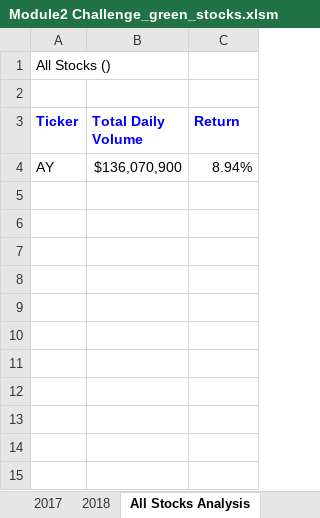
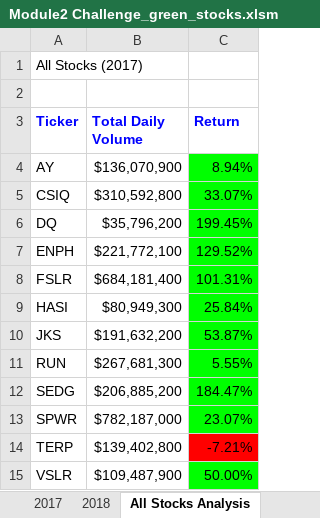
Before and after one commit to Gloriasc419/Module2Challenge, an Excel workbook: Module2 Challenge_green_stocks.xlsm, sheet All Stocks Analysis, drawn as a sheet; values as stored, in another font and other column widths than the file's, no borders; charts and pictures not drawn; the diff names each change by its address in the sheet, - before the commit and + after, or states it on an @@ line.

Commit message:
Add files via upload
Move tickerIndex inside the for loop

```diff
--- a/Module2 Challenge_green_stocks.xlsm (sheet All Stocks Analysis)
+++ b/Module2 Challenge_green_stocks.xlsm (sheet All Stocks Analysis)
-A1 (Ticker): All Stocks ()
+A1 (Ticker): All Stocks (2017)
-C4 fill: none
+C4 fill: #00FF00
+row 5: CSIQ | $310,592,800 | 33.07%
+row 6: DQ | $35,796,200 | 199.45%
+row 7: ENPH | $221,772,100 | 129.52%
+row 8: FSLR | $684,181,400 | 101.31%
+row 9: HASI | $80,949,300 | 25.84%
+row 10: JKS | $191,632,200 | 53.87%
+row 11: RUN | $267,681,300 | 5.55%
+row 12: SEDG | $206,885,200 | 184.47%
+row 13: SPWR | $782,187,000 | 23.07%
+row 14: TERP | $139,402,800 | -7.21%
+row 15: VSLR | $109,487,900 | 50.00%
```
